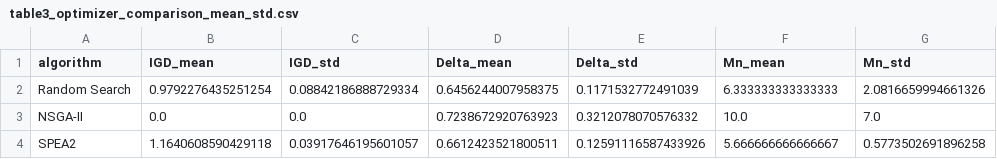
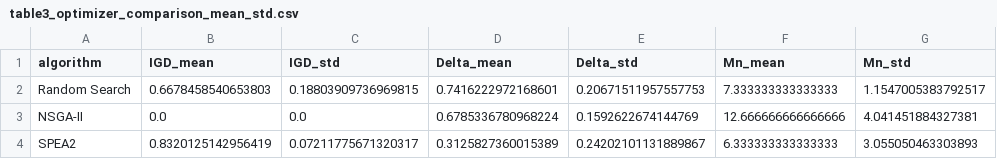
Before and after one commit to abdmankhan/llmoptimization-rp, a CSV file: results/tables/table3_optimizer_comparison_mean_std.csv, drawn as a sheet.

```diff
--- a/results/tables/table3_optimizer_comparison_mean_std.csv
+++ b/results/tables/table3_optimizer_comparison_mean_std.csv
@@ -1,4 +1,4 @@
 algorithm,IGD_mean,IGD_std,Delta_mean,Delta_std,Mn_mean,Mn_std
-Random Search,0.9792276435251254,0.08842186888729334,0.6456244007958375,0.1171532772491039,6.333333333333333,2.0816659994661326
-NSGA-II,0.0,0.0,0.7238672920763923,0.3212078070576332,10.0,7.0
-SPEA2,1.1640608590429118,0.03917646195601057,0.6612423521800511,0.12591116587433926,5.666666666666667,0.5773502691896258
+Random Search,0.6678458540653803,0.18803909736969815,0.7416222972168601,0.20671511957557753,7.333333333333333,1.1547005383792517
+NSGA-II,0.0,0.0,0.6785336780968224,0.1592622674144769,12.666666666666666,4.041451884327381
+SPEA2,0.8320125142956419,0.07211775671320317,0.3125827360015389,0.24202101131889867,6.333333333333333,3.055050463303893
```
Also changed, not shown: 8 other files.
